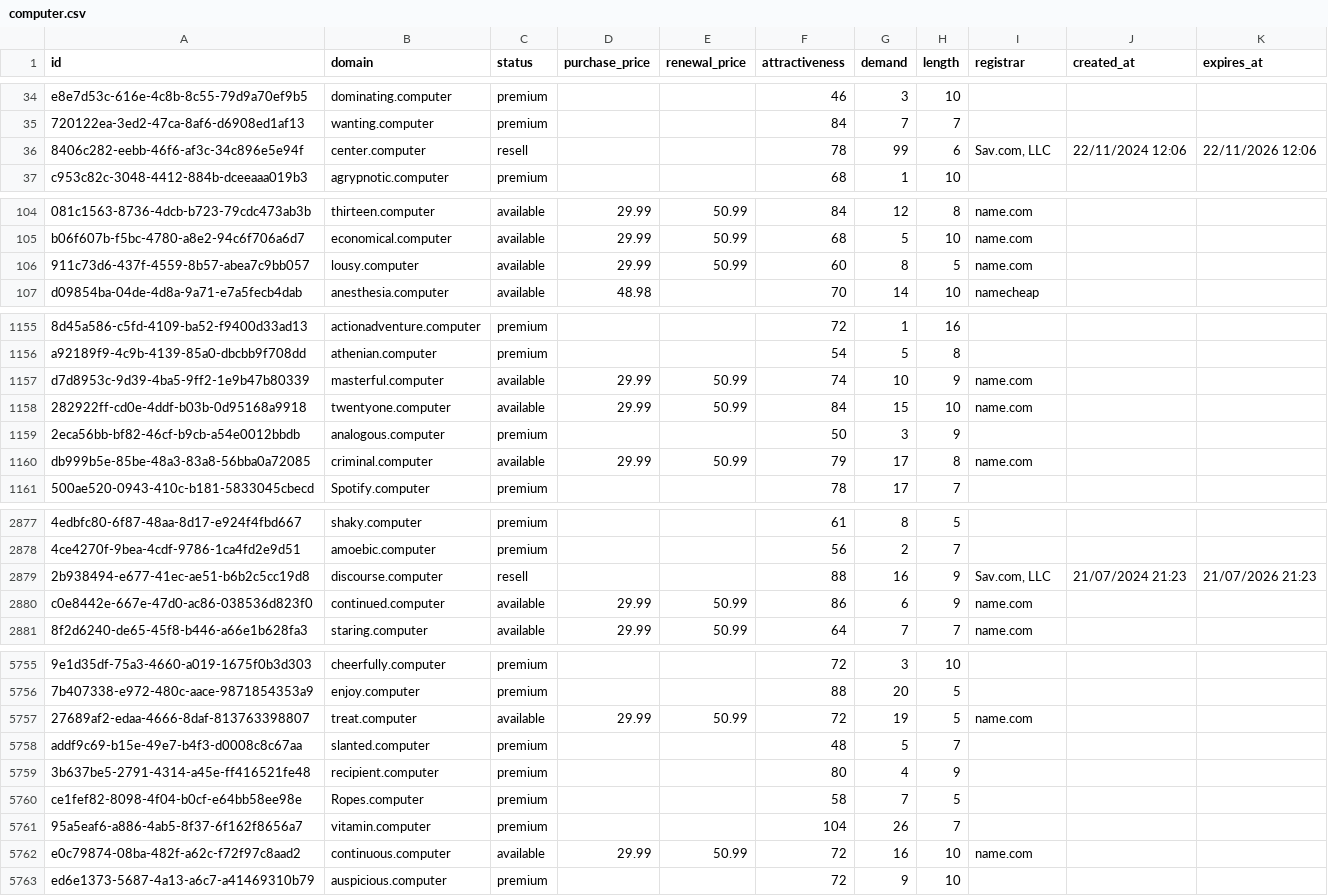
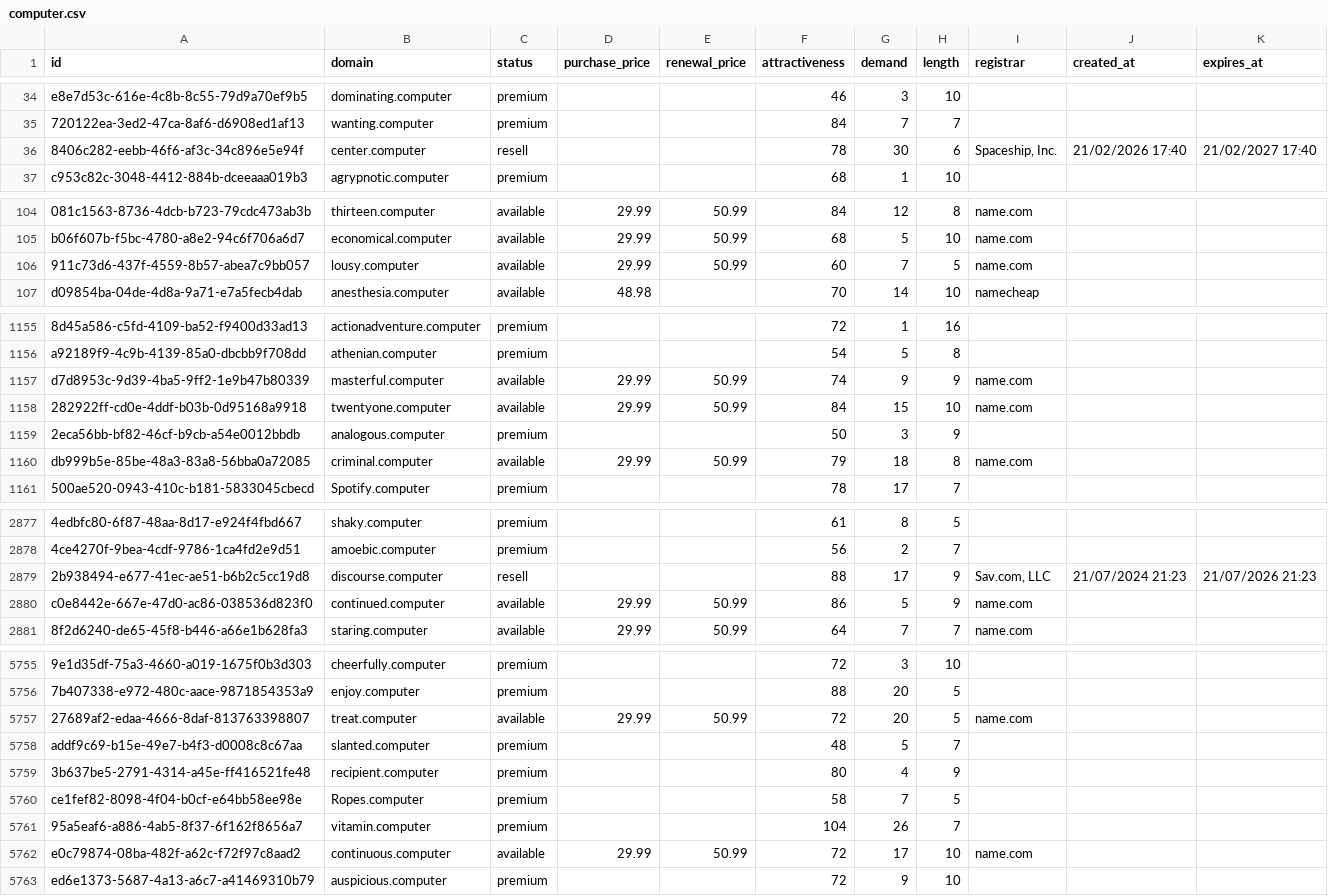
Before and after one commit to UniqueDomains/computer-oneword-domains, a CSV file: computer.csv, drawn as a sheet; only a part is shown, gaps mark what is left out; the diff covers the shown part only; the diff names each change by its address in the sheet, - before the commit and + after, or states it on an @@ line.

Commit message:
Domains update

```diff
--- a/computer.csv
+++ b/computer.csv
-G36 (demand): 99
+G36 (demand): 30
-I36 (registrar): Sav.com, LLC
+I36 (registrar): Spaceship, Inc.
-J36 (created_at): 22/11/2024 12:06
+J36 (created_at): 21/02/2026 17:40
-K36 (expires_at): 22/11/2026 12:06
+K36 (expires_at): 21/02/2027 17:40
-G106 (demand): 8
+G106 (demand): 7
-G1157 (demand): 10
+G1157 (demand): 9
-G1160 (demand): 17
+G1160 (demand): 18
-G2879 (demand): 16
+G2879 (demand): 17
-G2880 (demand): 6
+G2880 (demand): 5
-G5757 (demand): 19
+G5757 (demand): 20
-G5762 (demand): 16
+G5762 (demand): 17
```
Also changed, not shown: 63 edited cells elsewhere in this file, 2 other files.
